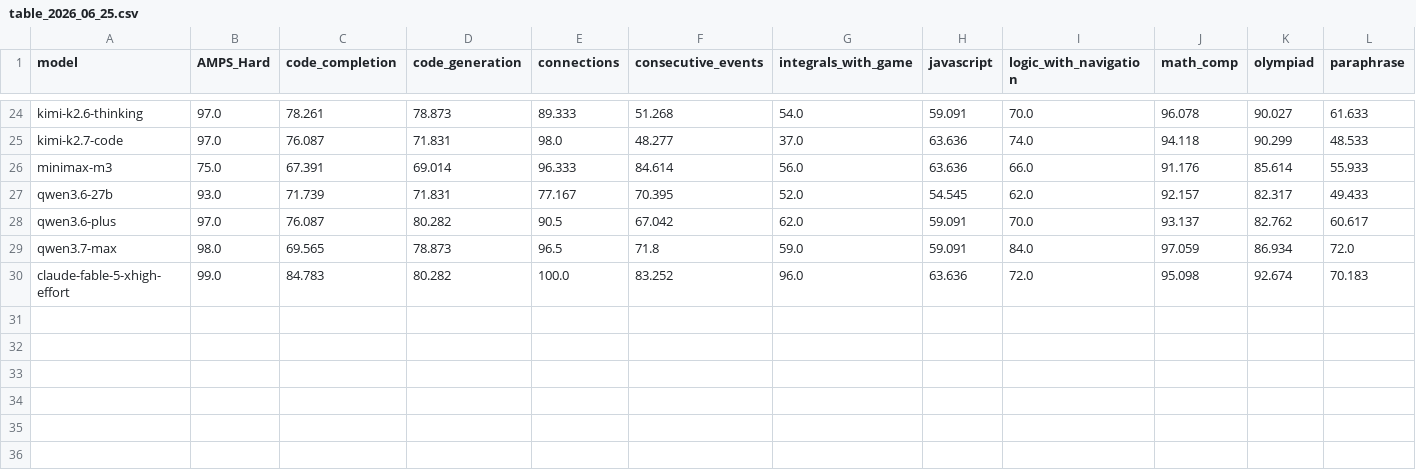
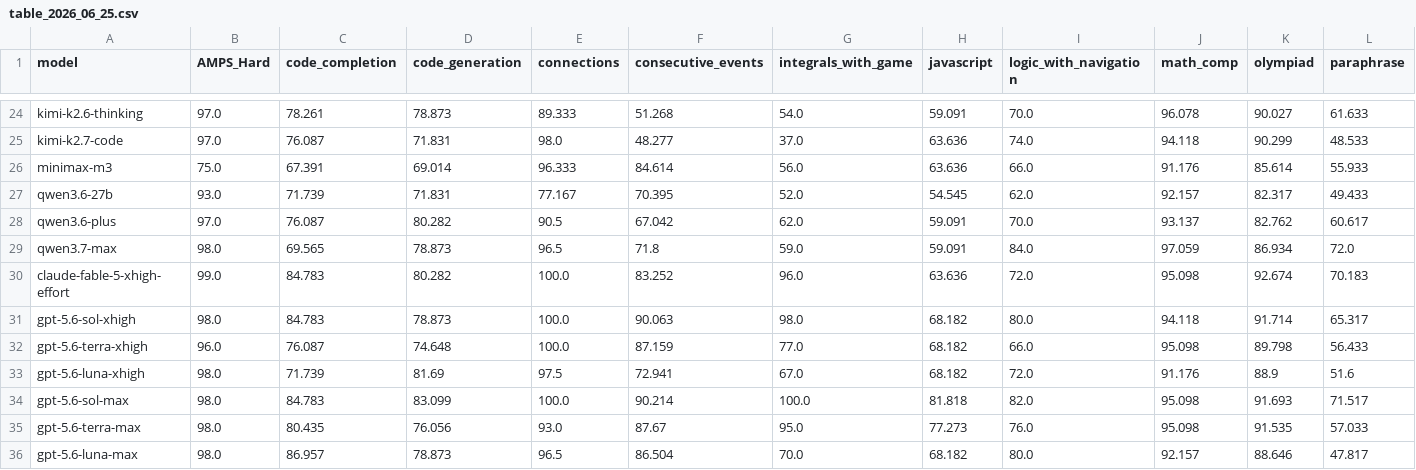
Before and after one commit to LiveBench/new-livebench, a CSV file: public/table_2026_06_25.csv, drawn as a sheet; only a part is shown, gaps mark what is left out; rows hold the shown columns only; the diff names each change by its address in the sheet, - before the commit and + after, or states it on an @@ line.

```diff
--- a/public/table_2026_06_25.csv
+++ b/public/table_2026_06_25.csv
+row 31: gpt-5.6-sol-xhigh | 98.0 | 84.783 | 78.873 | 100.0 | 90.063 | 98.0 | 68.182 | 80.0 | 94.118 | 91.714 | 65.317
+row 32: gpt-5.6-terra-xhigh | 96.0 | 76.087 | 74.648 | 100.0 | 87.159 | 77.0 | 68.182 | 66.0 | 95.098 | 89.798 | 56.433
+row 33: gpt-5.6-luna-xhigh | 98.0 | 71.739 | 81.69 | 97.5 | 72.941 | 67.0 | 68.182 | 72.0 | 91.176 | 88.9 | 51.6
+row 34: gpt-5.6-sol-max | 98.0 | 84.783 | 83.099 | 100.0 | 90.214 | 100.0 | 81.818 | 82.0 | 95.098 | 91.693 | 71.517
+row 35: gpt-5.6-terra-max | 98.0 | 80.435 | 76.056 | 93.0 | 87.67 | 95.0 | 77.273 | 76.0 | 95.098 | 91.535 | 57.033
+row 36: gpt-5.6-luna-max | 98.0 | 86.957 | 78.873 | 96.5 | 86.504 | 70.0 | 68.182 | 80.0 | 92.157 | 88.646 | 47.817
```
